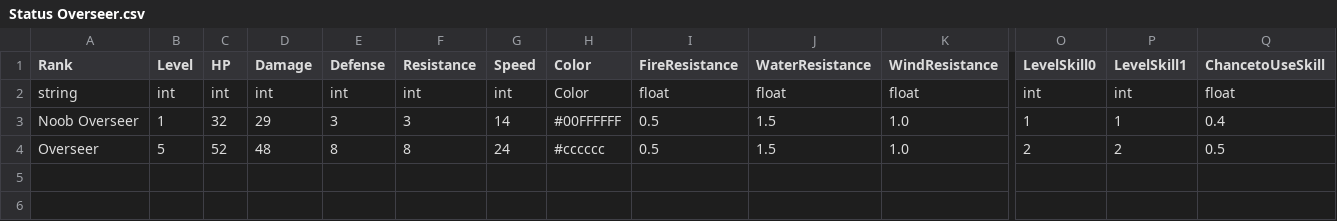
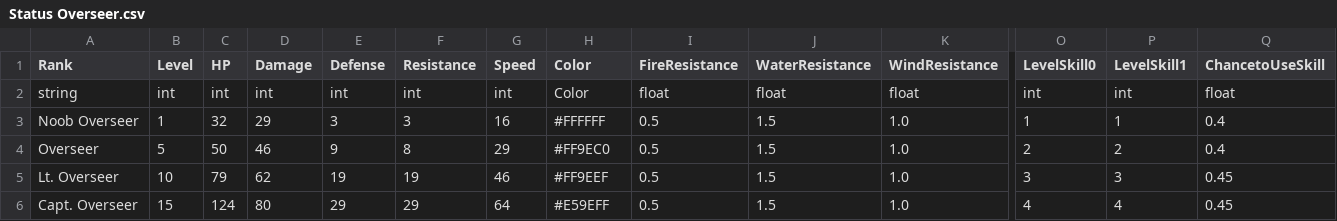
Before and after one commit to FellowshipOfTheGame/FinalInferno, a CSV file: Assets/Tables/Inimigos/Status Overseer.csv, drawn as a sheet; only a part is shown, gaps mark what is left out; rows hold the shown columns only; the diff names each change by its address in the sheet, - before the commit and + after, or states it on an @@ line.

```diff
--- a/Assets/Tables/Inimigos/Status Overseer.csv
+++ b/Assets/Tables/Inimigos/Status Overseer.csv
-G3 (Speed): 14
+G3 (Speed): 16
-H3 (Color): #00FFFFFF
+H3 (Color): #FFFFFF
-C4 (HP): 52
+C4 (HP): 50
-D4 (Damage): 48
+D4 (Damage): 46
-E4 (Defense): 8
+E4 (Defense): 9
-G4 (Speed): 24
+G4 (Speed): 29
-H4 (Color): #cccccc
+H4 (Color): #FF9EC0
-Q4 (ChancetoUseSkill): 0.5
+Q4 (ChancetoUseSkill): 0.4
+row 5: Lt. Overseer | 10 | 79 | 62 | 19 | 19 | 46 | #FF9EEF | 0.5 | 1.5 | 1.0 | 3 | 3 | 0.45
+row 6: Capt. Overseer | 15 | 124 | 80 | 29 | 29 | 64 | #E59EFF | 0.5 | 1.5 | 1.0 | 4 | 4 | 0.45
```
Also changed, not shown: Assets/Tables/Habilidades/PromisseOfRiches.csv, Assets/Tables/Inimigos/Status Banshee.csv, 44 other files.
